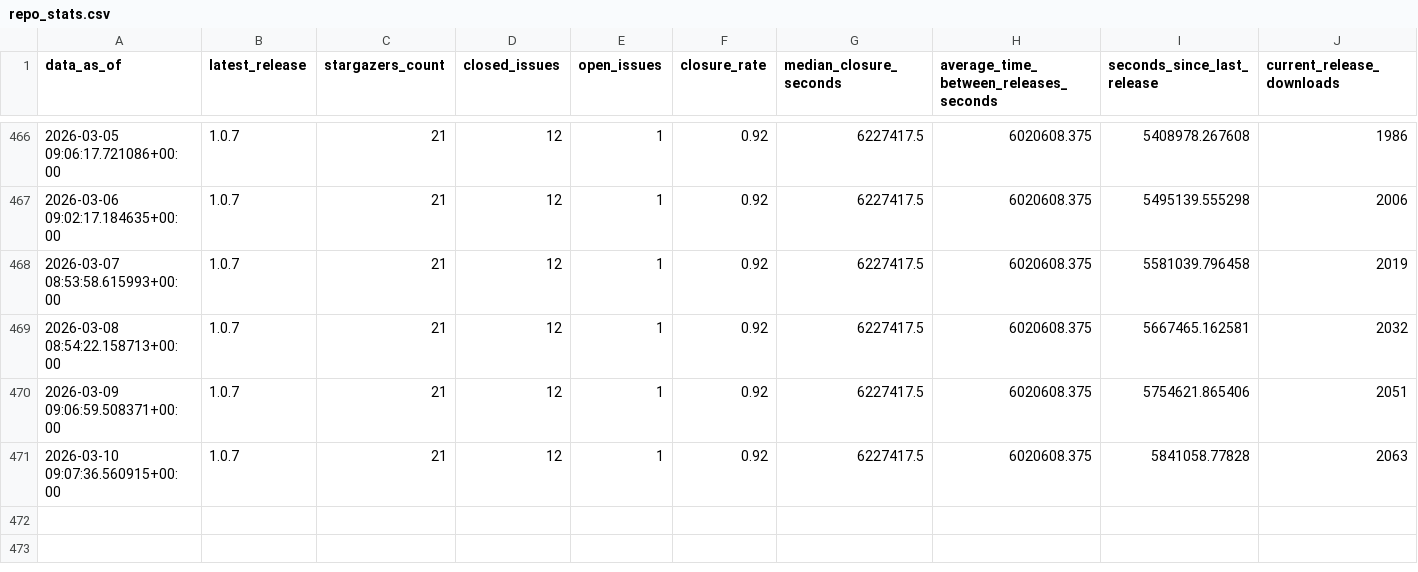
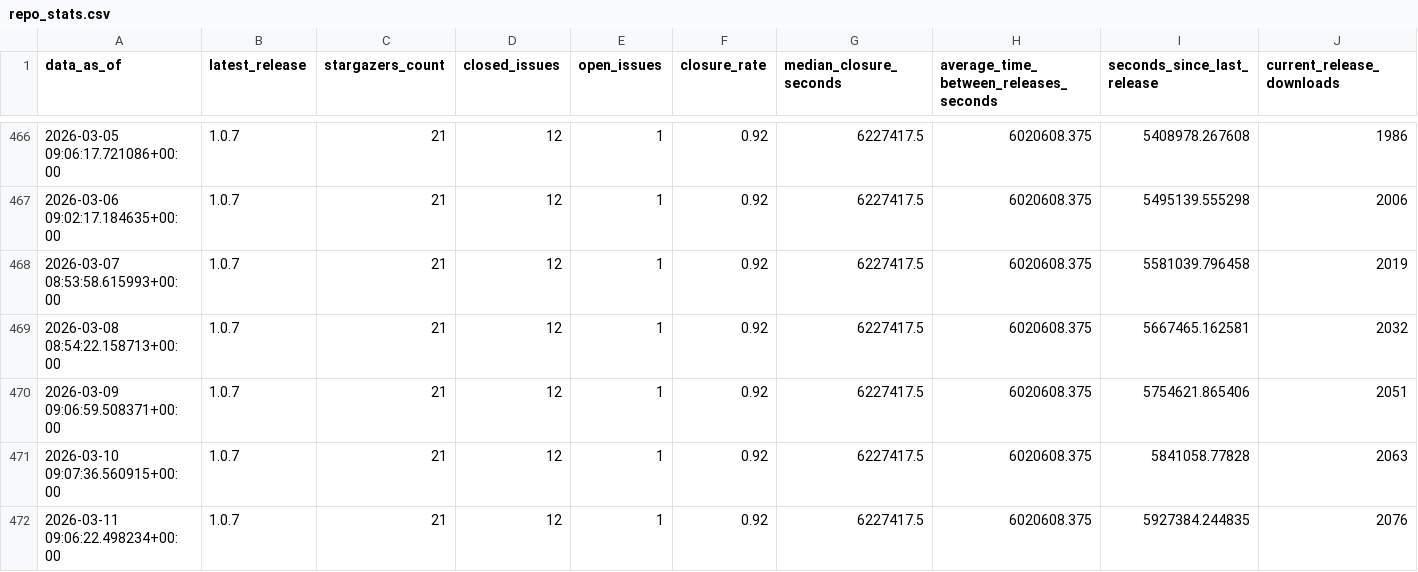
Before and after one commit to HandcartCactus/obsidian-remove-newlines, a CSV file: repo_stats.csv, drawn as a sheet; only a part is shown, gaps mark what is left out; rows hold the shown columns only; the diff names each change by its address in the sheet, - before the commit and + after, or states it on an @@ line.

```diff
--- a/repo_stats.csv
+++ b/repo_stats.csv
+row 472: 2026-03-11 09:06:22.498234+00:00 | 1.0.7 | 21 | 12 | 1 | 0.92 | 6227417.5 | 6020608.375 | 5927384.244835 | 2076
```
